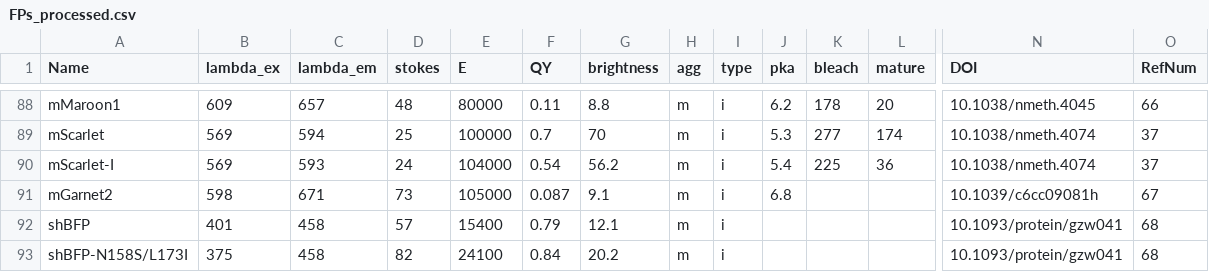
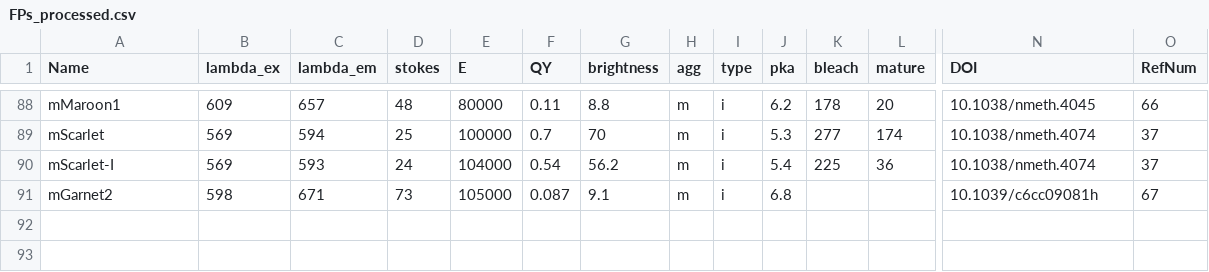
Before and after one commit to abhiaggarwal1/testing, a CSV file: FPs_processed.csv, drawn as a sheet; only a part is shown, gaps mark what is left out; rows hold the shown columns only; the diff names each change by its address in the sheet, - before the commit and + after, or states it on an @@ line.

```diff
--- a/FPs_processed.csv
+++ b/FPs_processed.csv
-row 92: shBFP | 401 | 458 | 57 | 15400 | 0.79 | 12.1 | m | i |  |  |  | 10.1093/protein/gzw041 | 68
-row 93: shBFP-N158S/L173I | 375 | 458 | 82 | 24100 | 0.84 | 20.2 | m | i |  |  |  | 10.1093/protein/gzw041 | 68
```
Also changed, not shown: 4 other files.
